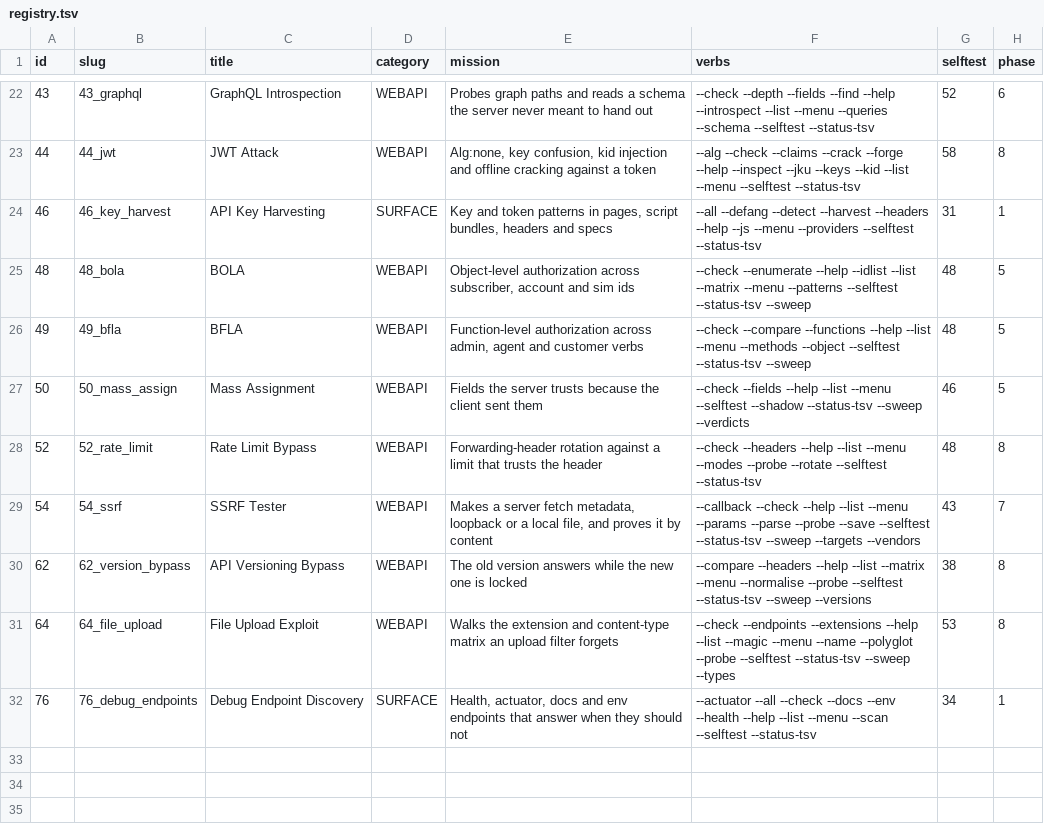
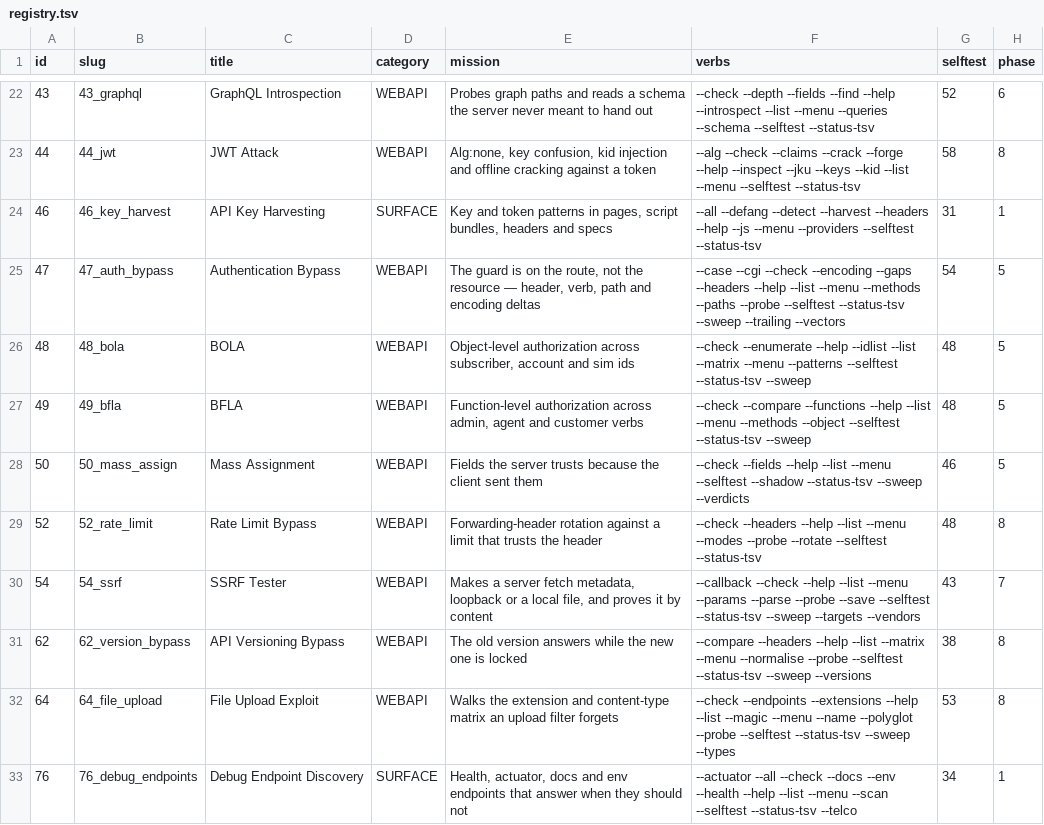
Before and after one commit to yslxotwod/cloudsting, a TSV file: data/registry.tsv, drawn as a sheet; only a part is shown, gaps mark what is left out.

Commit message:
modules: 47_auth_bypass (guard on the route, not the resource); GUI pages for the whole campaign set; registry back in id order

```diff
--- a/data/registry.tsv
+++ b/data/registry.tsv
@@ -24,2 +24,3 @@ id	slug	title	category	mission	verbs	selftest	phase
 46	46_key_harvest	API Key Harvesting	SURFACE	Key and token patterns in pages, script bundles, headers and specs	--all --defang --detect --harvest --headers --help --js --menu --providers --selftest --status-tsv	31	1
+47	47_auth_bypass	Authentication Bypass	WEBAPI	The guard is on the route, not the resource — header, verb, path and encoding deltas	--case --cgi --check --encoding --gaps --headers --help --list --menu --methods --paths --probe --selftest --status-tsv --sweep --trailing --vectors	54	5
 48	48_bola	BOLA	WEBAPI	Object-level authorization across subscriber, account and sim ids	--check --enumerate --help --idlist --list --matrix --menu --patterns --selftest --status-tsv --sweep	48	5
@@ -31,2 +32,2 @@ id	slug	title	category	mission	verbs	selftest	phase
 64	64_file_upload	File Upload Exploit	WEBAPI	Walks the extension and content-type matrix an upload filter forgets	--check --endpoints --extensions --help --list --magic --menu --name --polyglot --probe --selftest --status-tsv --sweep --types	53	8
-76	76_debug_endpoints	Debug Endpoint Discovery	SURFACE	Health, actuator, docs and env endpoints that answer when they should not	--actuator --all --check --docs --env --health --help --list --menu --scan --selftest --status-tsv	34	1
+76	76_debug_endpoints	Debug Endpoint Discovery	SURFACE	Health, actuator, docs and env endpoints that answer when they should not	--actuator --all --check --docs --env --health --help --list --menu --scan --selftest --status-tsv --telco	34	1
```
Also changed, not shown: 5 other files.
